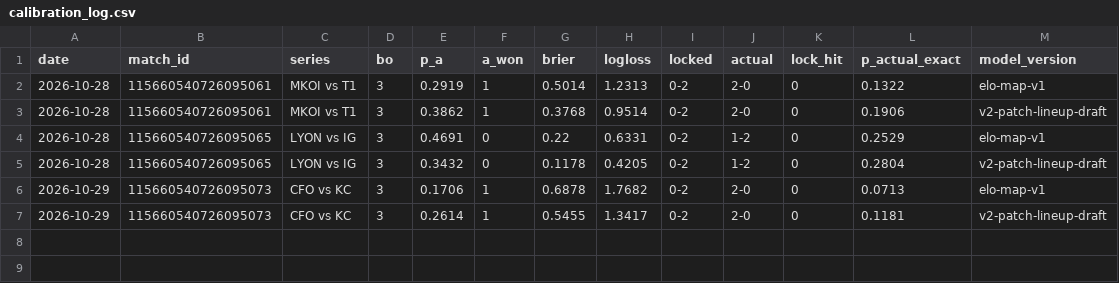
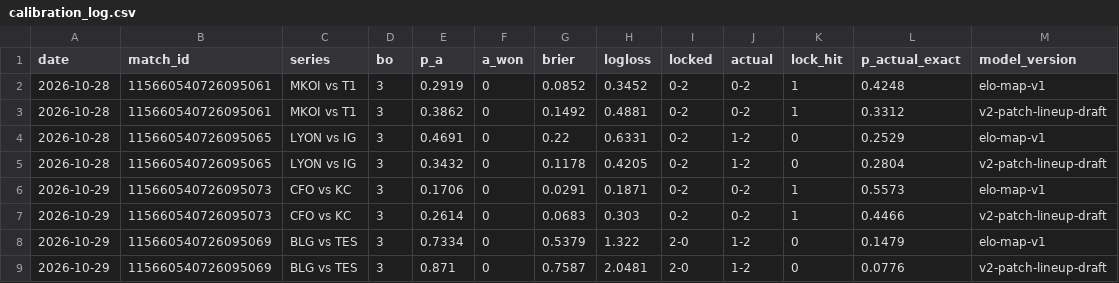
Before and after one commit to lucksociety/lol-scanner, a CSV file: calibration/calibration_log.csv, drawn as a sheet.

```diff
--- a/calibration/calibration_log.csv
+++ b/calibration/calibration_log.csv
@@ -1,7 +1,9 @@
 date,match_id,series,bo,p_a,a_won,brier,logloss,locked,actual,lock_hit,p_actual_exact,model_version
-2026-10-28,115660540726095061,MKOI vs T1,3,0.2919,1,0.5014,1.2313,0-2,2-0,0,0.1322,elo-map-v1
-2026-10-28,115660540726095061,MKOI vs T1,3,0.3862,1,0.3768,0.9514,0-2,2-0,0,0.1906,v2-patch-lineup-draft
+2026-10-28,115660540726095061,MKOI vs T1,3,0.2919,0,0.0852,0.3452,0-2,0-2,1,0.4248,elo-map-v1
+2026-10-28,115660540726095061,MKOI vs T1,3,0.3862,0,0.1492,0.4881,0-2,0-2,1,0.3312,v2-patch-lineup-draft
 2026-10-28,115660540726095065,LYON vs IG,3,0.4691,0,0.22,0.6331,0-2,1-2,0,0.2529,elo-map-v1
 2026-10-28,115660540726095065,LYON vs IG,3,0.3432,0,0.1178,0.4205,0-2,1-2,0,0.2804,v2-patch-lineup-draft
-2026-10-29,115660540726095073,CFO vs KC,3,0.1706,1,0.6878,1.7682,0-2,2-0,0,0.0713,elo-map-v1
-2026-10-29,115660540726095073,CFO vs KC,3,0.2614,1,0.5455,1.3417,0-2,2-0,0,0.1181,v2-patch-lineup-draft
+2026-10-29,115660540726095073,CFO vs KC,3,0.1706,0,0.0291,0.1871,0-2,0-2,1,0.5573,elo-map-v1
+2026-10-29,115660540726095073,CFO vs KC,3,0.2614,0,0.0683,0.303,0-2,0-2,1,0.4466,v2-patch-lineup-draft
+2026-10-29,115660540726095069,BLG vs TES,3,0.7334,0,0.5379,1.322,2-0,1-2,0,0.1479,elo-map-v1
+2026-10-29,115660540726095069,BLG vs TES,3,0.871,0,0.7587,2.0481,2-0,1-2,0,0.0776,v2-patch-lineup-draft
```
